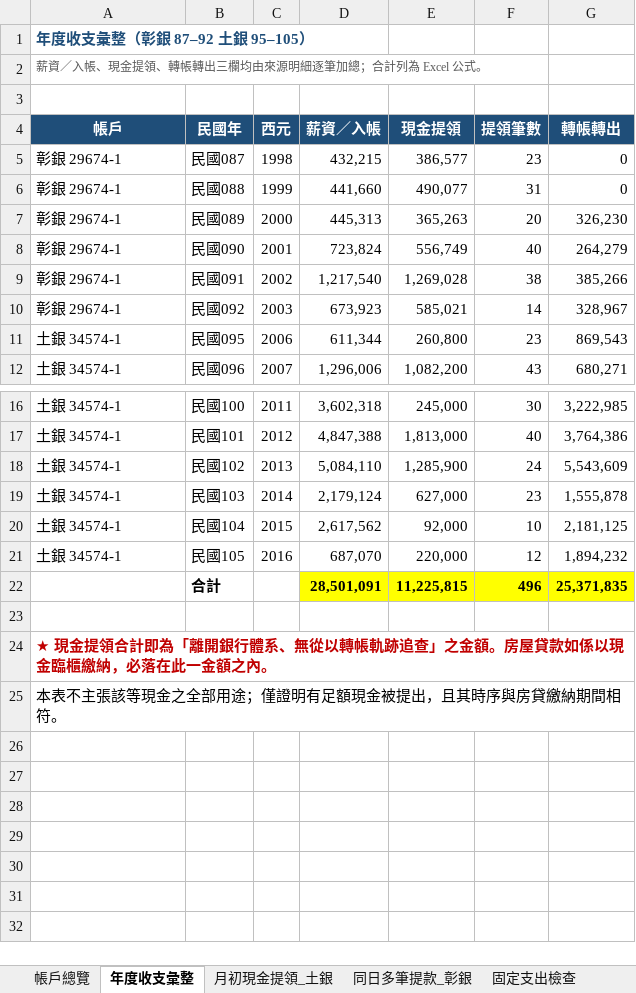
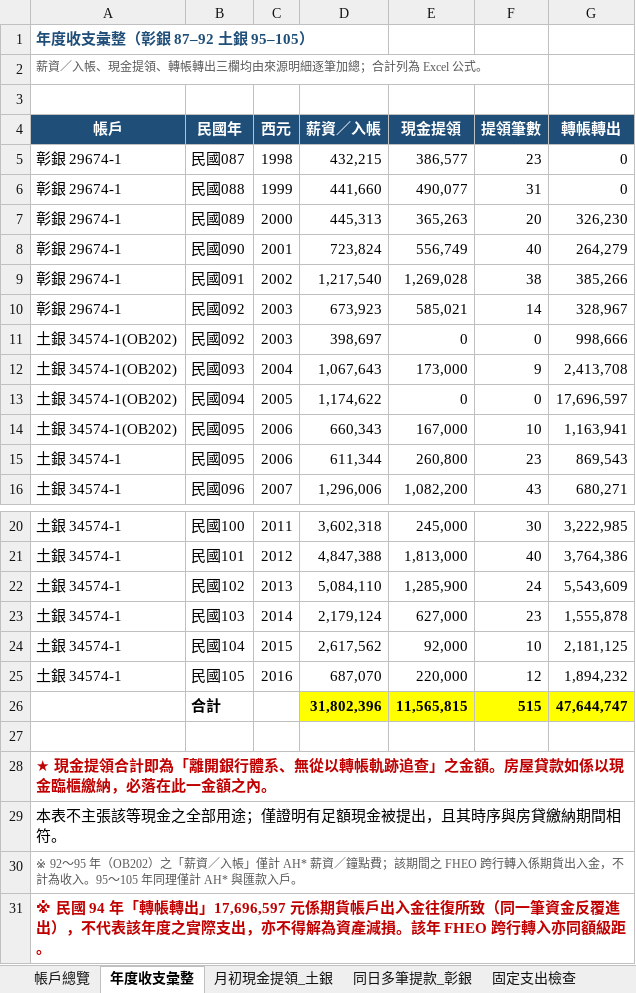
Before and after one commit to loyaltytaiwan-create/TVM-CALCULATOR, an Excel workbook: evidence/xlsx/葉兆輝_收支彙整_87-115.xlsx, sheet 年度收支彙整, drawn as a sheet; only a part is shown, gaps mark what is left out; values as stored, in another font and other column widths than the file's, no borders; removed rows and columns are numbered as before the commit, all else as after; the diff names each change by its address in the sheet, - before the commit and + after, or states it on an @@ line.

```diff
--- a/evidence/xlsx/葉兆輝_收支彙整_87-115.xlsx (sheet 年度收支彙整)
+++ b/evidence/xlsx/葉兆輝_收支彙整_87-115.xlsx (sheet 年度收支彙整)
+row 11: 土銀 34574-1(OB202) | 民國092 | 2003 | 398,697 | 0 | 0 | 998,666
+row 12: 土銀 34574-1(OB202) | 民國093 | 2004 | 1,067,643 | 173,000 | 9 | 2,413,708
+row 13: 土銀 34574-1(OB202) | 民國094 | 2005 | 1,174,622 | 0 | 0 | 17,696,597
+row 14: 土銀 34574-1(OB202) | 民國095 | 2006 | 660,343 | 167,000 | 10 | 1,163,941
-row 22:  | 合計 |  | 28,501,091 | 11,225,815 | 496 | 25,371,835
+row 26:  | 合計 |  | 31,802,396 | 11,565,815 | 515 | 47,644,747
+row 30: ※ 92～95 年（OB202）之「薪資／入帳」僅計 AH* 薪資／鐘點費；該期間之 FHEO 跨行轉入係期貨出入金，不計為收入。95～105 年同理僅計 AH* 與匯款入戶。
+row 31: ※ 民國 94 年「轉帳轉出」17,696,597 元係期貨帳戶出入金往復所致（同一筆資金反覆進出），不代表該年度之實際支出，亦不得解為資產減損。該年 FHEO 跨行轉入亦同額級距。
```
Also changed, not shown: evidence/xlsx/土銀034-005-34574-1_提領紀錄.xlsx, 7 other files.
